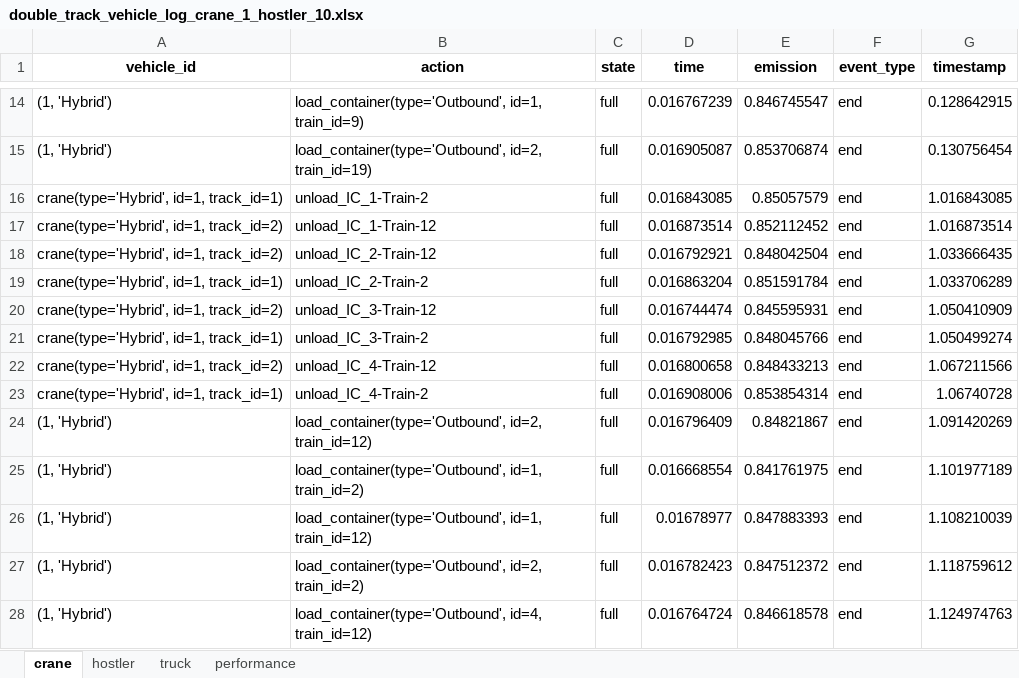
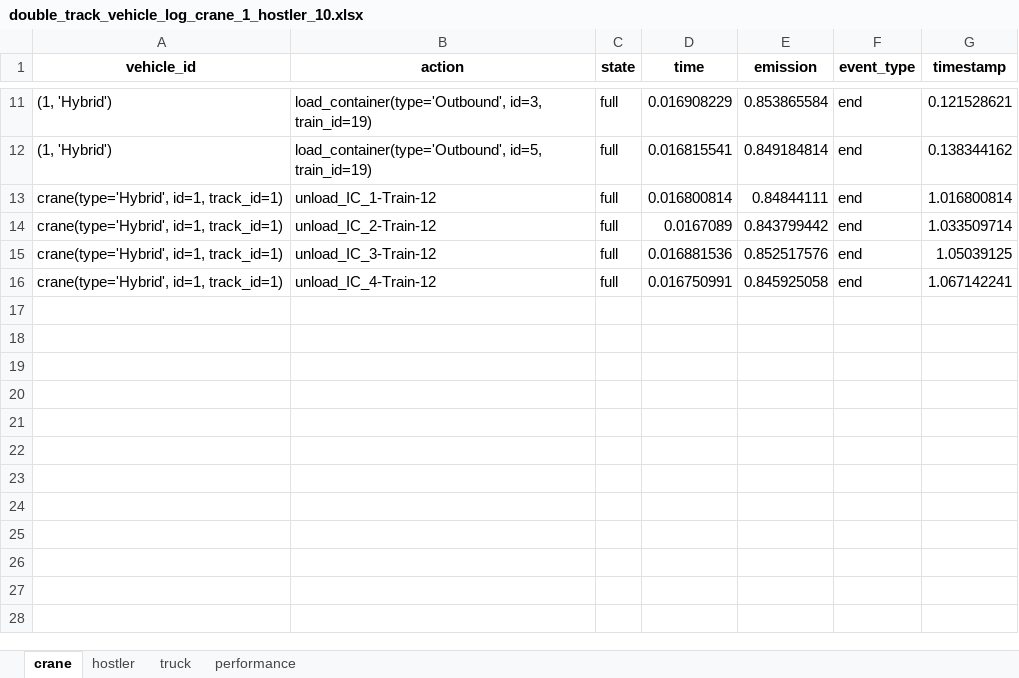
Before and after one commit to NREL/altrios, an Excel workbook: python/demos/double_track_results/double_track_vehicle_log_crane_1_hostler_10.xlsx, sheet crane, drawn as a sheet; only a part is shown, gaps mark what is left out; values as stored, in another font and other column widths than the file's, no borders; removed rows and columns are numbered as before the commit, all else as after; the diff covers the shown part only; the diff names each change by its address in the sheet, - before the commit and + after, or states it on an @@ line.

```diff
--- a/python/demos/double_track_results/double_track_vehicle_log_crane_1_hostler_10.xlsx (sheet crane)
+++ b/python/demos/double_track_results/double_track_vehicle_log_crane_1_hostler_10.xlsx (sheet crane)
-B11 (action): load_container(type='Outbound', id=1, train_id=9)
+B11 (action): load_container(type='Outbound', id=3, train_id=19)
-D11 (time): 0.016767239
+D11 (time): 0.016908229
-E11 (emission): 0.846745547
+E11 (emission): 0.853865584
-G11 (timestamp): 0.128642915
+G11 (timestamp): 0.121528621
-B12 (action): load_container(type='Outbound', id=2, train_id=19)
+B12 (action): load_container(type='Outbound', id=5, train_id=19)
-D12 (time): 0.016905087
+D12 (time): 0.016815541
-E12 (emission): 0.853706874
+E12 (emission): 0.849184814
-G12 (timestamp): 0.130756454
+G12 (timestamp): 0.138344162
-row 16: crane(type='Hybrid', id=1, track_id=1) | unload_IC_1-Train-2 | full | 0.016843085 | 0.85057579 | end | 1.016843085
-A13:A14 (vehicle_id): crane(type='Hybrid', id=1, track_id=2)
+A13:A14 (vehicle_id): crane(type='Hybrid', id=1, track_id=1)
-D13 (time): 0.016873514
+D13 (time): 0.016800814
-E13 (emission): 0.852112452
+E13 (emission): 0.84844111
-G13 (timestamp): 1.016873514
+G13 (timestamp): 1.016800814
-D14 (time): 0.016792921
+D14 (time): 0.0167089
-E14 (emission): 0.848042504
+E14 (emission): 0.843799442
-G14 (timestamp): 1.033666435
+G14 (timestamp): 1.033509714
-row 19: crane(type='Hybrid', id=1, track_id=1) | unload_IC_2-Train-2 | full | 0.016863204 | 0.851591784 | end | 1.033706289
-A15 (vehicle_id): crane(type='Hybrid', id=1, track_id=2)
+A15 (vehicle_id): crane(type='Hybrid', id=1, track_id=1)
-D15 (time): 0.016744474
+D15 (time): 0.016881536
-E15 (emission): 0.845595931
+E15 (emission): 0.852517576
-G15 (timestamp): 1.050410909
+G15 (timestamp): 1.05039125
-row 21: crane(type='Hybrid', id=1, track_id=1) | unload_IC_3-Train-2 | full | 0.016792985 | 0.848045766 | end | 1.050499274
-A16 (vehicle_id): crane(type='Hybrid', id=1, track_id=2)
+A16 (vehicle_id): crane(type='Hybrid', id=1, track_id=1)
-D16 (time): 0.016800658
+D16 (time): 0.016750991
-E16 (emission): 0.848433213
+E16 (emission): 0.845925058
-G16 (timestamp): 1.067211566
+G16 (timestamp): 1.067142241
-row 23: crane(type='Hybrid', id=1, track_id=1) | unload_IC_4-Train-2 | full | 0.016908006 | 0.853854314 | end | 1.06740728
-row 24: (1, 'Hybrid') | load_container(type='Outbound', id=2, train_id=12) | full | 0.016796409 | 0.84821867 | end | 1.091420269
-row 25: (1, 'Hybrid') | load_container(type='Outbound', id=1, train_id=2) | full | 0.016668554 | 0.841761975 | end | 1.101977189
-row 26: (1, 'Hybrid') | load_container(type='Outbound', id=1, train_id=12) | full | 0.01678977 | 0.847883393 | end | 1.108210039
-row 27: (1, 'Hybrid') | load_container(type='Outbound', id=2, train_id=2) | full | 0.016782423 | 0.847512372 | end | 1.118759612
-row 28: (1, 'Hybrid') | load_container(type='Outbound', id=4, train_id=12) | full | 0.016764724 | 0.846618578 | end | 1.124974763
```
Also changed, not shown: 1 added row, 18 removed rows and 25 edited cells elsewhere in this sheet, sheet truck, sheet hostler, sheet performance, python/demos/double_track_results/double_track_simulation_crane_1_hostler_10.xlsx, 2 other files.
